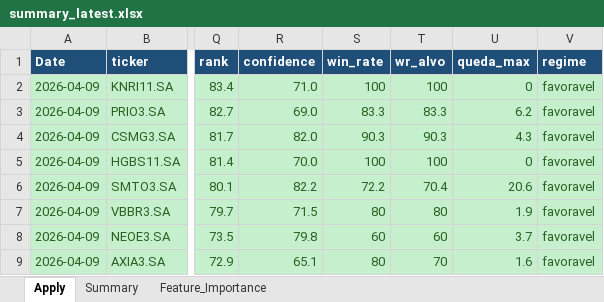
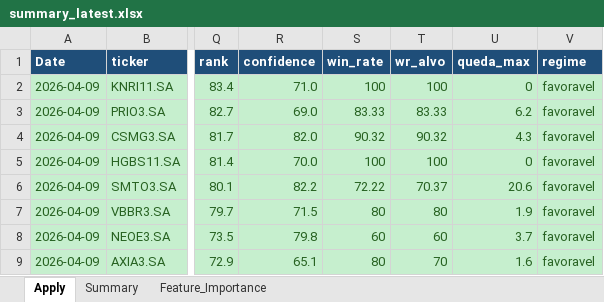
Before and after one commit to gcallj/test, an Excel workbook: summary_latest.xlsx, sheet Apply, drawn as a sheet; only a part is shown, gaps mark what is left out; values as stored, in another font and other column widths than the file's, no borders; the diff covers the shown part only; the diff names each change by its address in the sheet, - before the commit and + after, or states it on an @@ line.

```diff
--- a/summary_latest.xlsx (sheet Apply)
+++ b/summary_latest.xlsx (sheet Apply)
-S3 (win_rate): 83.3
+S3 (win_rate): 83.33
-T3 (wr_alvo): 83.3
+T3 (wr_alvo): 83.33
-S4 (win_rate): 90.3
+S4 (win_rate): 90.32
-T4 (wr_alvo): 90.3
+T4 (wr_alvo): 90.32
-S6 (win_rate): 72.2
+S6 (win_rate): 72.22
-T6 (wr_alvo): 70.4
+T6 (wr_alvo): 70.37
```
Also changed, not shown: 79 edited cells elsewhere in this sheet, summary_latest_v2.xlsx, 1 other file.
